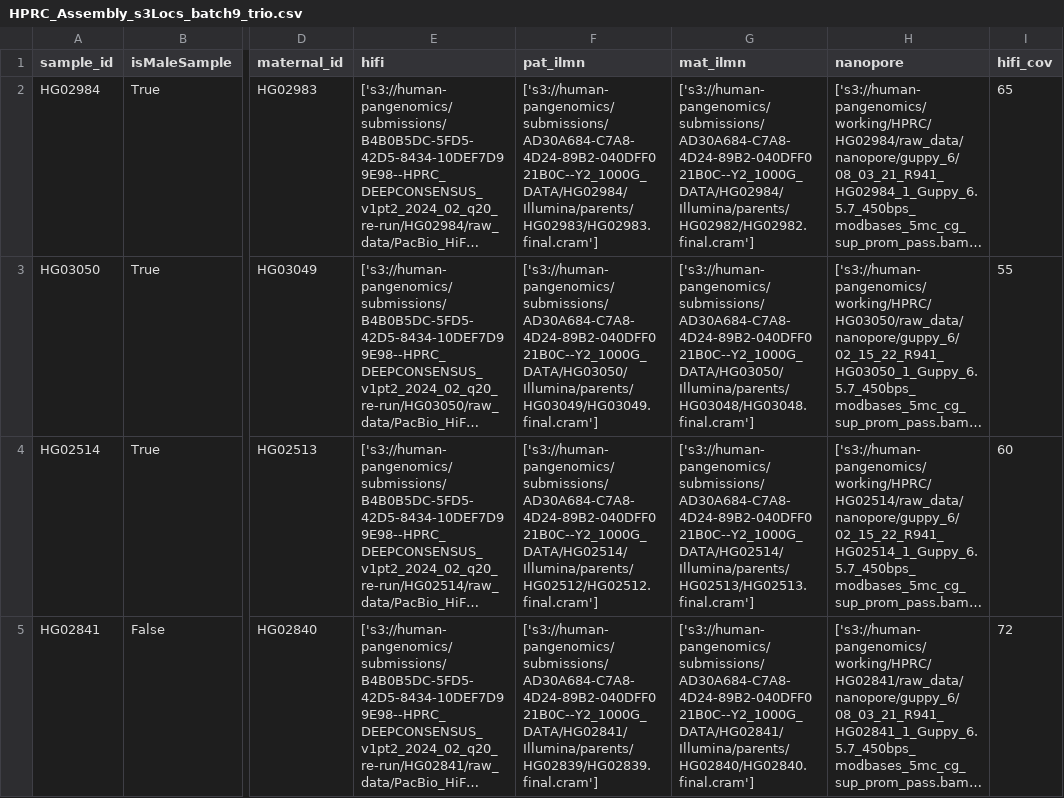
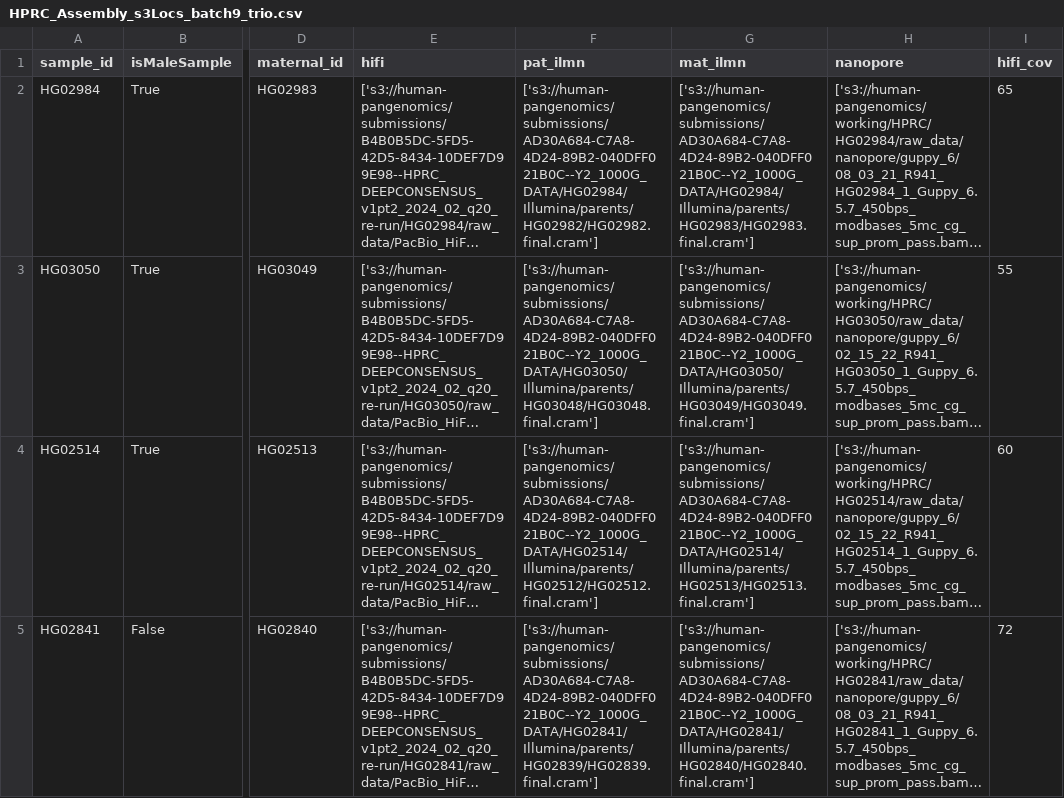
Before and after one commit to human-pangenomics/hprc_intermediate_assembly, a CSV file: assembly/batch9/HPRC_Assembly_s3Locs_batch9_trio.csv, drawn as a sheet; only a part is shown, gaps mark what is left out; long unchanged cells end in …; the diff names each change by its address in the sheet, - before the commit and + after, or states it on an @@ line.

```diff
--- a/assembly/batch9/HPRC_Assembly_s3Locs_batch9_trio.csv
+++ b/assembly/batch9/HPRC_Assembly_s3Locs_batch9_trio.csv
-F2 (pat_ilmn): ['s3://human-pangenomics/submissions/AD30A684-C7A8-4D24-89B2-040DFF021B0C--Y2_1000G_DATA/HG02984/Illumina/parents/HG02983/HG02983.final.cram']
+F2 (pat_ilmn): ['s3://human-pangenomics/submissions/AD30A684-C7A8-4D24-89B2-040DFF021B0C--Y2_1000G_DATA/HG02984/Illumina/parents/HG02982/HG02982.final.cram']
-G2 (mat_ilmn): ['s3://human-pangenomics/submissions/AD30A684-C7A8-4D24-89B2-040DFF021B0C--Y2_1000G_DATA/HG02984/Illumina/parents/HG02982/HG02982.final.cram']
+G2 (mat_ilmn): ['s3://human-pangenomics/submissions/AD30A684-C7A8-4D24-89B2-040DFF021B0C--Y2_1000G_DATA/HG02984/Illumina/parents/HG02983/HG02983.final.cram']
-F3 (pat_ilmn): ['s3://human-pangenomics/submissions/AD30A684-C7A8-4D24-89B2-040DFF021B0C--Y2_1000G_DATA/HG03050/Illumina/parents/HG03049/HG03049.final.cram']
+F3 (pat_ilmn): ['s3://human-pangenomics/submissions/AD30A684-C7A8-4D24-89B2-040DFF021B0C--Y2_1000G_DATA/HG03050/Illumina/parents/HG03048/HG03048.final.cram']
-G3 (mat_ilmn): ['s3://human-pangenomics/submissions/AD30A684-C7A8-4D24-89B2-040DFF021B0C--Y2_1000G_DATA/HG03050/Illumina/parents/HG03048/HG03048.final.cram']
+G3 (mat_ilmn): ['s3://human-pangenomics/submissions/AD30A684-C7A8-4D24-89B2-040DFF021B0C--Y2_1000G_DATA/HG03050/Illumina/parents/HG03049/HG03049.final.cram']
```
Also changed, not shown: assembly/batch9/HPRC_Assembly_s3Locs_batch9_trio_w_hifiasm.csv, assembly/batch9/HPRC_Assembly_s3Locs_batch9_trio_w_hifiasm_w_QC.csv, 6 other files.
